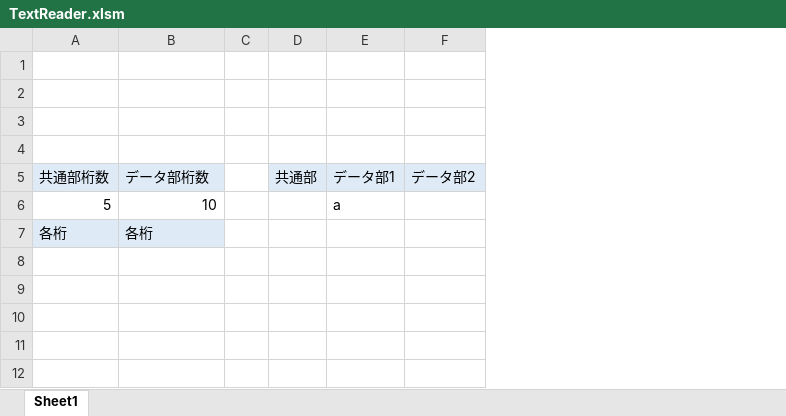
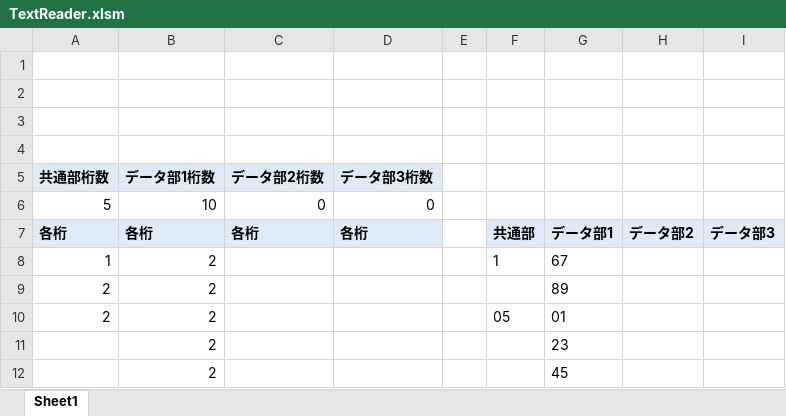
Before and after one commit to re1Su2u/TextReadMacro, an Excel workbook: TextReader.xlsm, sheet Sheet1, drawn as a sheet; values as stored, in another font and other column widths than the file's, no borders; charts and pictures not drawn; removed rows and columns are numbered as before the commit, all else as after; the diff names each change by its address in the sheet, - before the commit and + after, or states it on an @@ line.

Commit message:
Add extract process

```diff
--- a/TextReader.xlsm (sheet Sheet1)
+++ b/TextReader.xlsm (sheet Sheet1)
+column C (データ部2桁数), rows 6-7: 0 | 各桁
+column D (データ部3桁数), rows 6-7: 0 | 各桁
-column E (データ部1), row 6: a
+column G, row 7: データ部1
+column I, row 7: データ部3
-A5:B5 bold: off
+A5:B5 bold: on
-B5: データ部桁数
+B5: データ部1桁数
-F5: 共通部
+F5: (empty)
-F5 fill: #DEEBF7
+F5 fill: none
-H5: データ部2
+H5: (empty)
-H5 fill: #DEEBF7
+H5 fill: none
-A7:B7 bold: off
+A7:B7 bold: on
-F7: (empty)
+F7: 共通部
-F7 fill: none
+F7 fill: #DEEBF7
-H7: (empty)
+H7: データ部2
-H7 fill: none
+H7 fill: #DEEBF7
+row 8: 1 | 2 |  |  |  | 1 | 67
+row 9: 2 | 2 |  |  |  |  | 89
+row 10: 2 | 2 |  |  |  | 05 | 01
+row 11:  | 2 |  |  |  |  | 23
+row 12:  | 2 |  |  |  |  | 45
```
Also changed, not shown: formulas that keep their value, charts or pictures.
